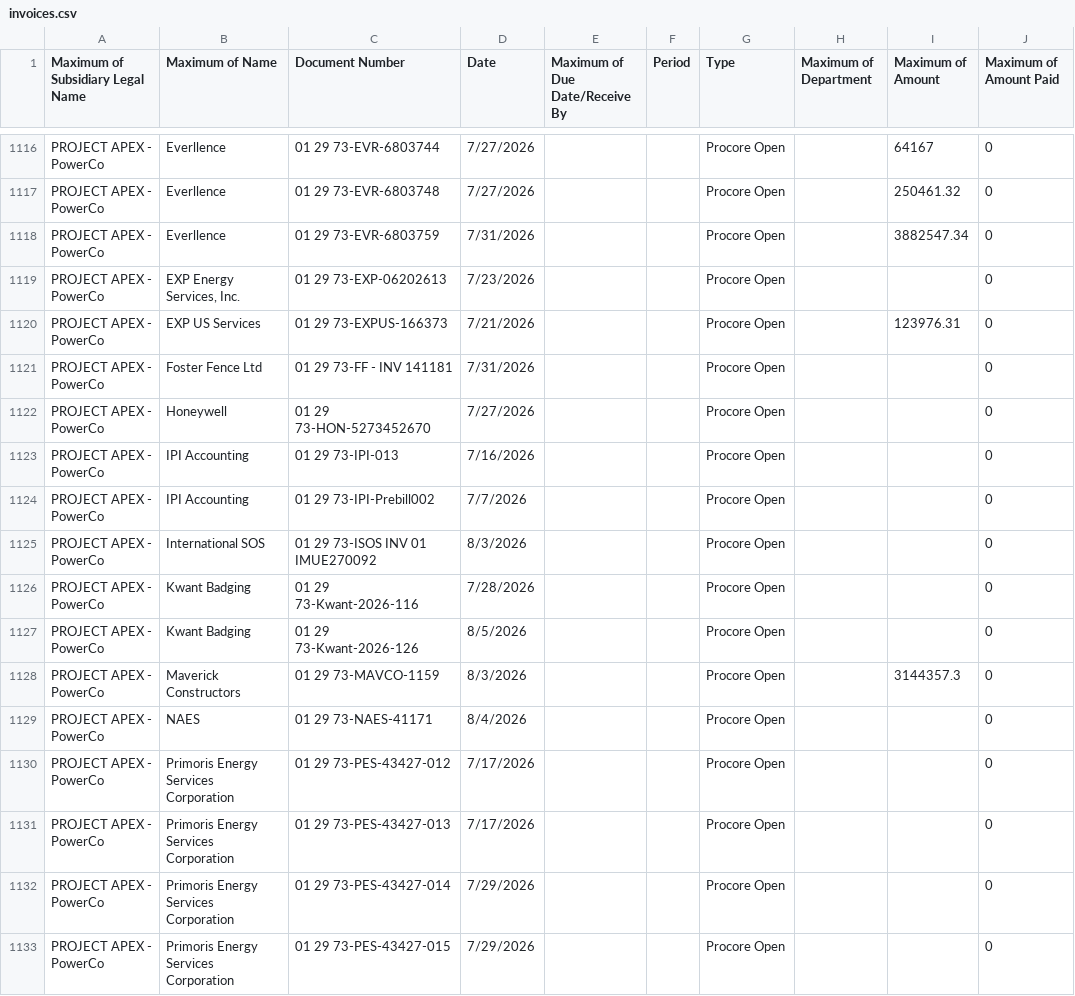
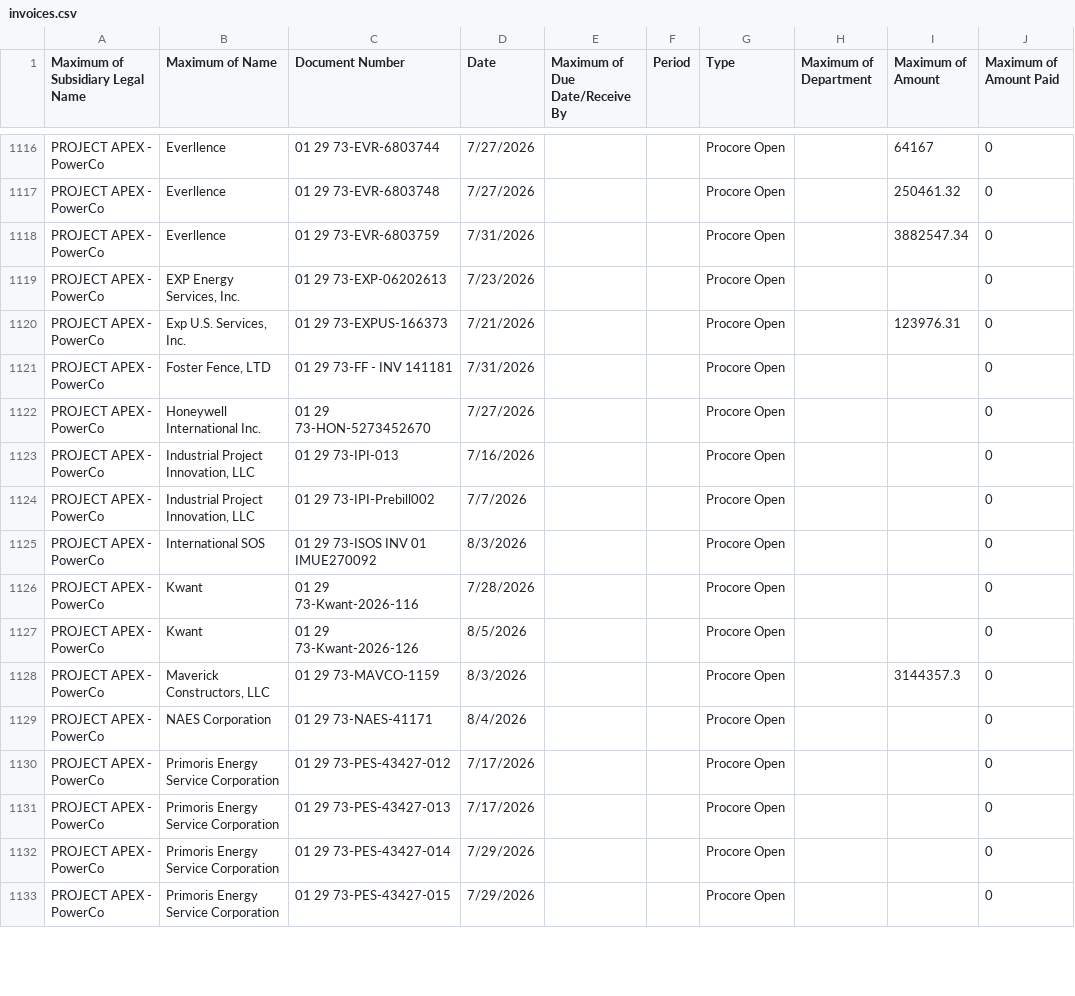
Before and after one commit to PierNex/portal, a CSV file: invoices.csv, drawn as a sheet; only a part is shown, gaps mark what is left out; the diff covers the shown part only; the diff names each change by its address in the sheet, - before the commit and + after, or states it on an @@ line.

Commit message:
Add files via upload

```diff
--- a/invoices.csv
+++ b/invoices.csv
-B1120 (Maximum of Name): EXP US Services
+B1120 (Maximum of Name): Exp U.S. Services, Inc.
-B1121 (Maximum of Name): Foster Fence Ltd
+B1121 (Maximum of Name): Foster Fence, LTD
-B1122 (Maximum of Name): Honeywell
+B1122 (Maximum of Name): Honeywell International Inc.
-B1123:B1124 (Maximum of Name): IPI Accounting
+B1123:B1124 (Maximum of Name): Industrial Project Innovation, LLC
-B1126:B1127 (Maximum of Name): Kwant Badging
+B1126:B1127 (Maximum of Name): Kwant
-B1128 (Maximum of Name): Maverick Constructors
+B1128 (Maximum of Name): Maverick Constructors, LLC
-B1129 (Maximum of Name): NAES
+B1129 (Maximum of Name): NAES Corporation
-B1130:B1133 (Maximum of Name): Primoris Energy Services Corporation
+B1130:B1133 (Maximum of Name): Primoris Energy Service Corporation
```
Also changed, not shown: 66 edited cells elsewhere in this file.
